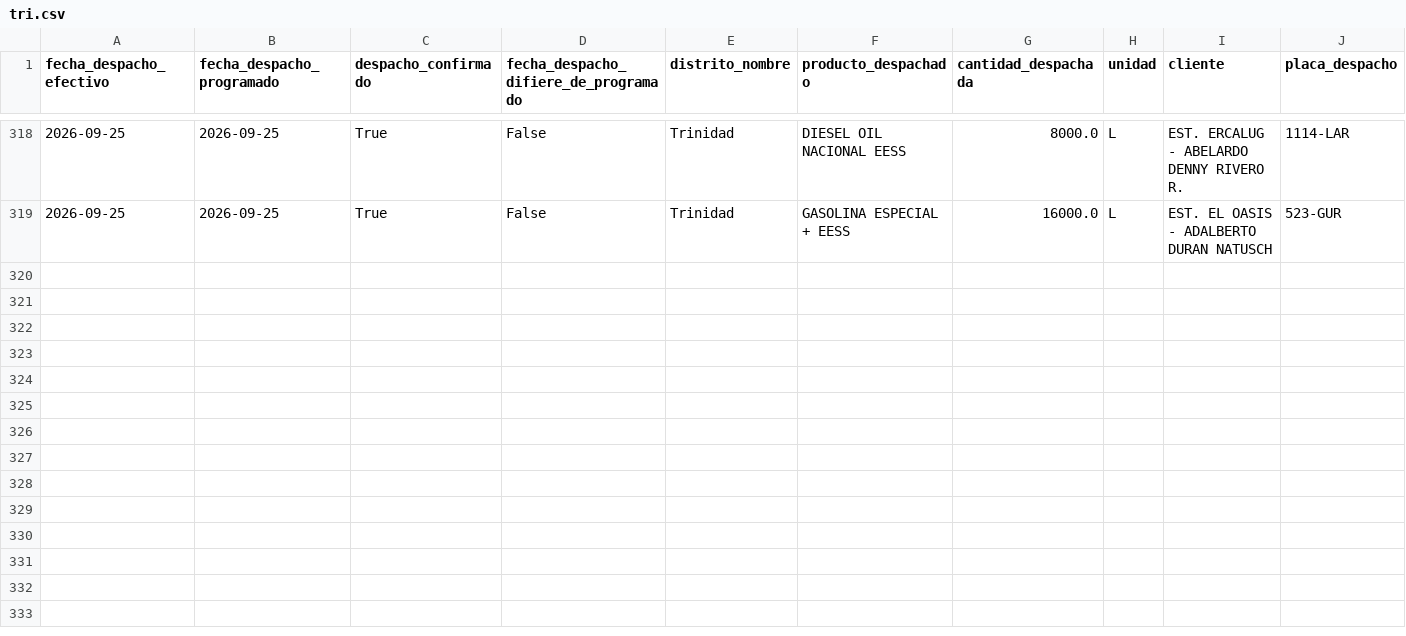
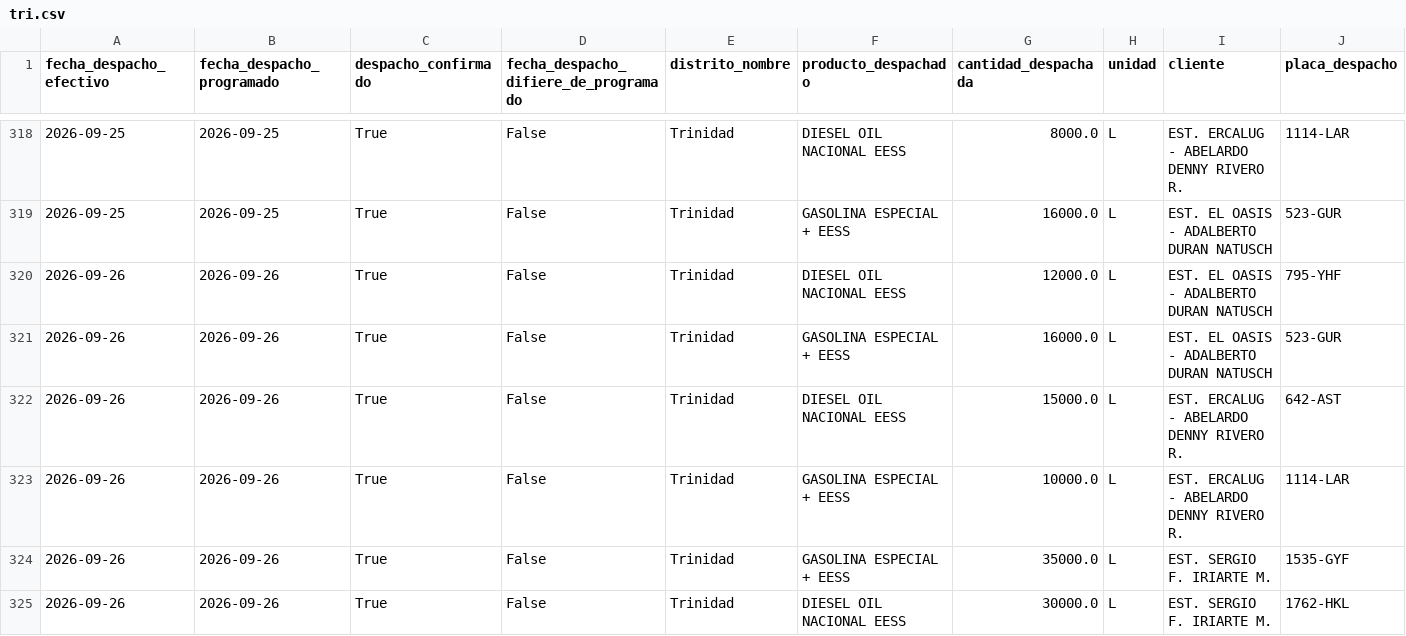
Before and after one commit to mauforonda/data-triage, a CSV file: hidrocarburos/abastecimiento/data/despachos/tri.csv, drawn as a sheet; only a part is shown, gaps mark what is left out; rows hold the shown columns only; the diff covers the shown part only; the diff names each change by its address in the sheet, - before the commit and + after, or states it on an @@ line.

```diff
--- a/hidrocarburos/abastecimiento/data/despachos/tri.csv
+++ b/hidrocarburos/abastecimiento/data/despachos/tri.csv
+row 320: 2026-09-26 | 2026-09-26 | True | False | Trinidad | DIESEL OIL NACIONAL EESS | 12000.0 | L | EST. EL OASIS - ADALBERTO DURAN NATUSCH | 795-YHF
+row 321: 2026-09-26 | 2026-09-26 | True | False | Trinidad | GASOLINA ESPECIAL + EESS | 16000.0 | L | EST. EL OASIS - ADALBERTO DURAN NATUSCH | 523-GUR
+row 322: 2026-09-26 | 2026-09-26 | True | False | Trinidad | DIESEL OIL NACIONAL EESS | 15000.0 | L | EST. ERCALUG - ABELARDO DENNY RIVERO R. | 642-AST
+row 323: 2026-09-26 | 2026-09-26 | True | False | Trinidad | GASOLINA ESPECIAL + EESS | 10000.0 | L | EST. ERCALUG - ABELARDO DENNY RIVERO R. | 1114-LAR
+row 324: 2026-09-26 | 2026-09-26 | True | False | Trinidad | GASOLINA ESPECIAL + EESS | 35000.0 | L | EST. SERGIO F. IRIARTE M. | 1535-GYF
+row 325: 2026-09-26 | 2026-09-26 | True | False | Trinidad | DIESEL OIL NACIONAL EESS | 30000.0 | L | EST. SERGIO F. IRIARTE M. | 1762-HKL
```
Also changed, not shown: 6 added rows elsewhere in this file, hidrocarburos/abastecimiento/data/despachos/chu.csv, hidrocarburos/abastecimiento/data/despachos/pvr.csv, 32 other files.
